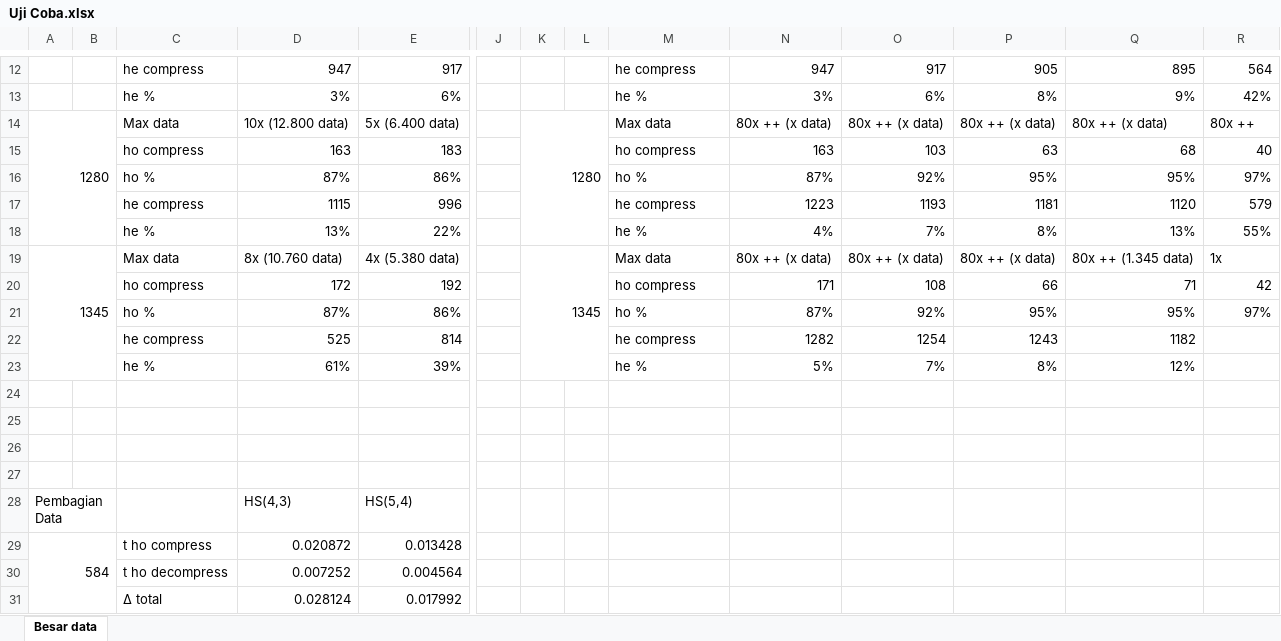
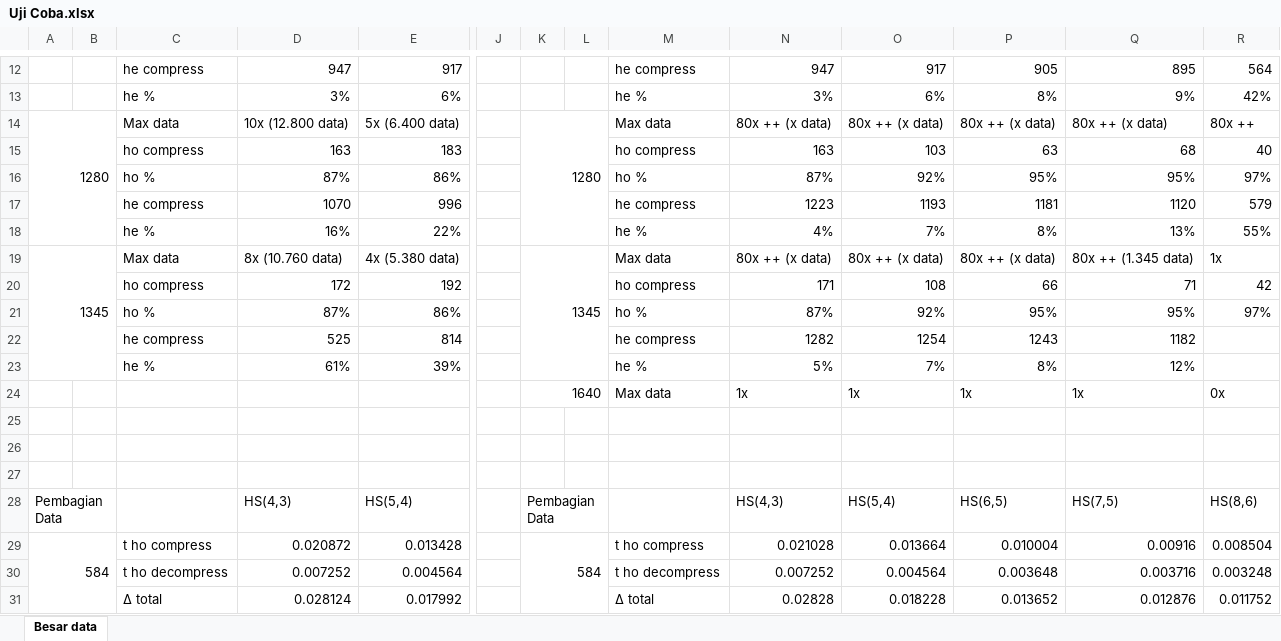
Before and after one commit to MHendriF/Heatshrink_codingan, an Excel workbook: Buku TA/Uji Coba.xlsx, sheet Besar data, drawn as a sheet; only a part is shown, gaps mark what is left out; values as stored, in another font and other column widths than the file's, no cell formats; removed rows and columns are numbered as before the commit, all else as after; rows hold the shown columns only; the diff covers the shown part only; the diff names each change by its address in the sheet, - before the commit and + after, or states it on an @@ line.

Commit message:
uji coba

```diff
--- a/Buku TA/Uji Coba.xlsx (sheet Besar data)
+++ b/Buku TA/Uji Coba.xlsx (sheet Besar data)
-D17: 1115
+D17: 1070
-D18: 13%
+D18: 16%
+row 24:  |  |  |  |  |  | 1640 |  | Max data | 1x | 1x | 1x | 1x | 0x
-row 27: (empty)
-K28: (empty)
+K28: Pembagian Data
+K28:L28 merged
-N28: (empty)
+N28: HS(4,3)
-O28: (empty)
+O28: HS(5,4)
-P28: (empty)
+P28: HS(6,5)
-Q28: (empty)
+Q28: HS(7,5)
-R28: (empty)
+R28: HS(8,6)
-K29: (empty)
+K29: 584
+K29:L34 merged
-M29: (empty)
+M29: t ho compress
-N29: (empty)
+N29: 0.021028
-O29: (empty)
+O29: 0.013664
-P29: (empty)
+P29: 0.010004
-Q29: (empty)
+Q29: 0.00916
-R29: (empty)
+R29: 0.008504
-M30: (empty)
+M30: t ho decompress
-N30: (empty)
+N30: 0.007252
-O30: (empty)
+O30: 0.004564
-P30: (empty)
+P30: 0.003648
-Q30: (empty)
+Q30: 0.003716
-R30: (empty)
+R30: 0.003248
-M31: (empty)
+M31: Δ total
-N31: (empty)
+N31: 0.02828
-O31: (empty)
+O31: 0.018228
-P31: (empty)
+P31: 0.013652
-Q31: (empty)
+Q31: 0.012876
-R31: (empty)
+R31: 0.011752
```
Also changed, not shown: 5 added rows, 5 removed rows, 94 edited cells and merged cells elsewhere in this sheet, cell formats, 1 other file.
